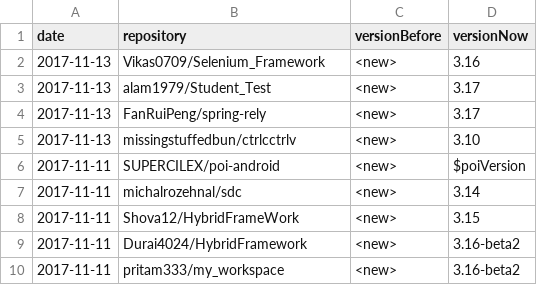
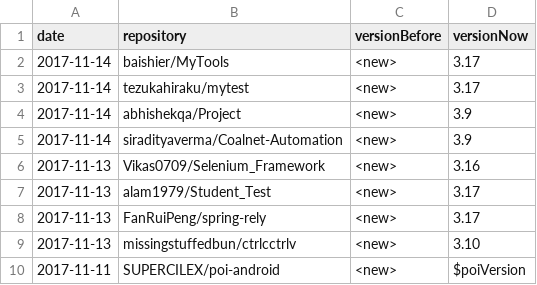
Before and after one commit to centic9/github-version-statistics, a CSV file: docs/_data/versionChanges.csv, drawn as a sheet; only a part is shown; the shorter side is filled out with more unchanged rows.

```diff
--- a/docs/_data/versionChanges.csv
+++ b/docs/_data/versionChanges.csv
@@ -1,2 +1,6 @@
 date,repository,versionBefore,versionNow
+2017-11-14,baishier/MyTools,<new>,3.17
+2017-11-14,tezukahiraku/mytest,<new>,3.17
+2017-11-14,abhishekqa/Project,<new>,3.9
+2017-11-14,siradityaverma/Coalnet-Automation,<new>,3.9
 2017-11-13,Vikas0709/Selenium_Framework,<new>,3.16
```
Also changed, not shown: docs/resultsAll.csv, docs/resultsCurrent.csv, 5 other files.
